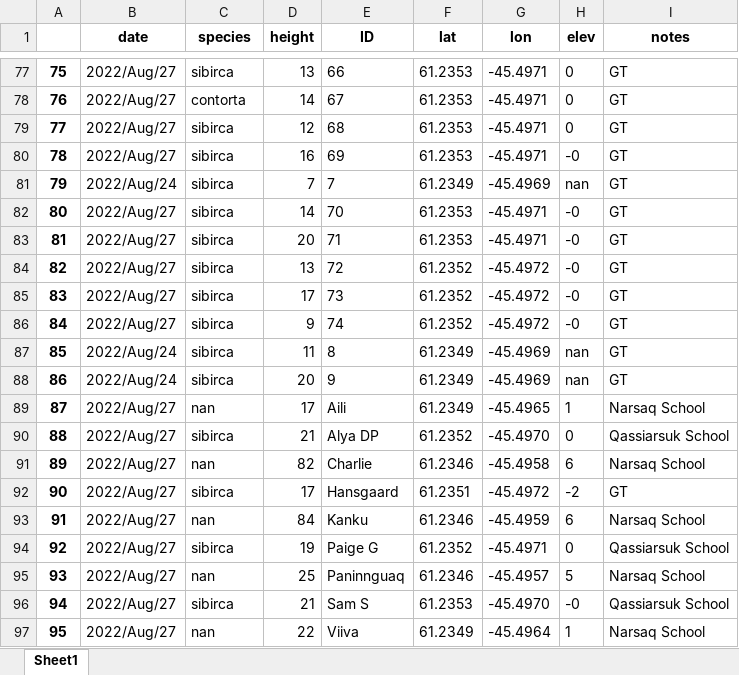
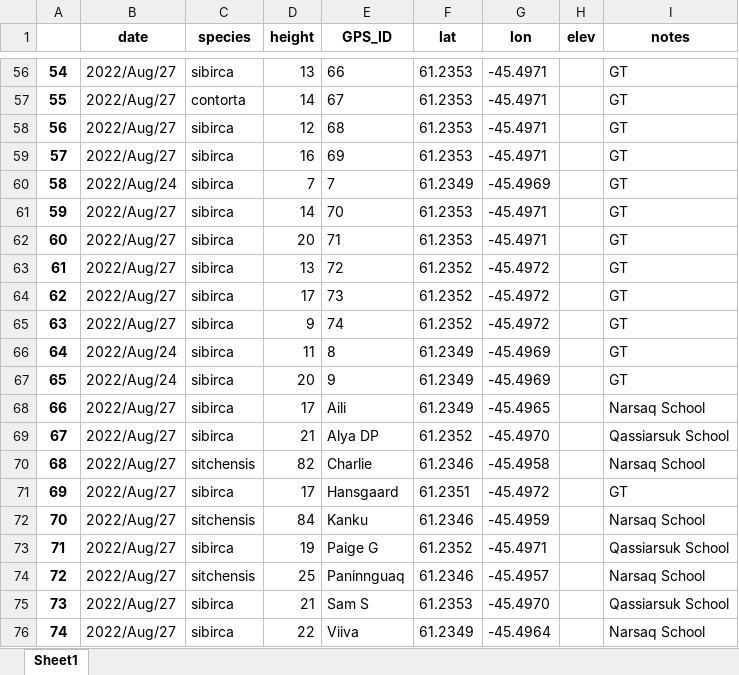
Before and after one commit to jasonebox/GreenlandTrees, an Excel workbook: geodata/2022_Qanassiasat_GreenlandTrees.xlsx, sheet Sheet1, drawn as a sheet; only a part is shown, gaps mark what is left out; values as stored, in another font and other column widths than the file's, no borders; addresses are those after the commit; the diff covers the shown part only; the diff names each change by its address in the sheet, - before the commit and + after, or states it on an @@ line.

```diff
--- a/geodata/2022_Qanassiasat_GreenlandTrees.xlsx (sheet Sheet1)
+++ b/geodata/2022_Qanassiasat_GreenlandTrees.xlsx (sheet Sheet1)
-E1: ID
+E1: GPS_ID
@@ column A renumbered from row 2 down @@
-H56:H58 (elev): 0
+H56:H58 (elev): (empty)
-H59 (elev): -0
+H59 (elev): (empty)
-H60 (elev): nan
+H60 (elev): (empty)
-H61:H65 (elev): -0
+H61:H65 (elev): (empty)
-H66:H67 (elev): nan
+H66:H67 (elev): (empty)
-C68 (species): nan
+C68 (species): sibirca
-H68 (elev): 1
+H68 (elev): (empty)
-H69 (elev): 0
+H69 (elev): (empty)
-C70 (species): nan
+C70 (species): sitchensis
-H70 (elev): 6
+H70 (elev): (empty)
-H71 (elev): -2
+H71 (elev): (empty)
-C72 (species): nan
+C72 (species): sitchensis
-H72 (elev): 6
+H72 (elev): (empty)
-H73 (elev): 0
+H73 (elev): (empty)
-C74 (species): nan
+C74 (species): sitchensis
-H74 (elev): 5
+H74 (elev): (empty)
-H75 (elev): -0
+H75 (elev): (empty)
-C76 (species): nan
+C76 (species): sibirca
-H76 (elev): 1
+H76 (elev): (empty)
```
Also changed, not shown: 1 added row, 22 removed rows and 52 edited cells elsewhere in this sheet, geodata/2021_Qanassiasat_GreenlandTrees.xlsx, 5 other files.
